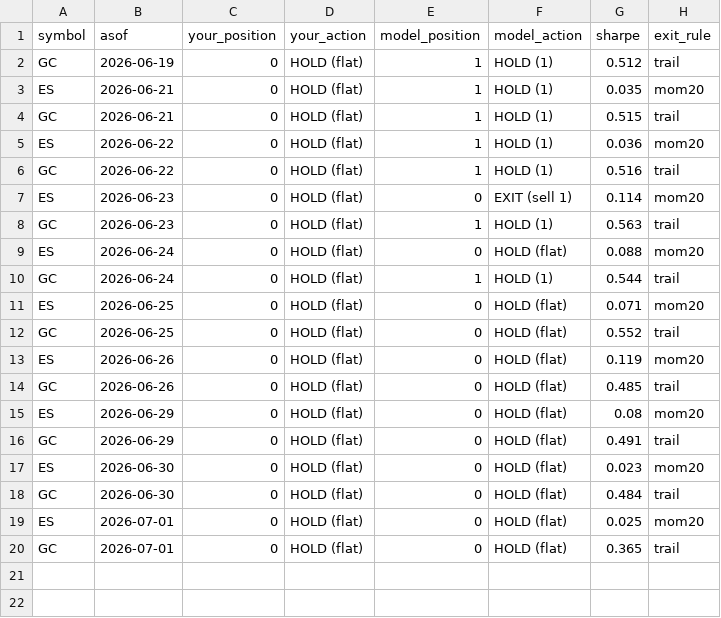
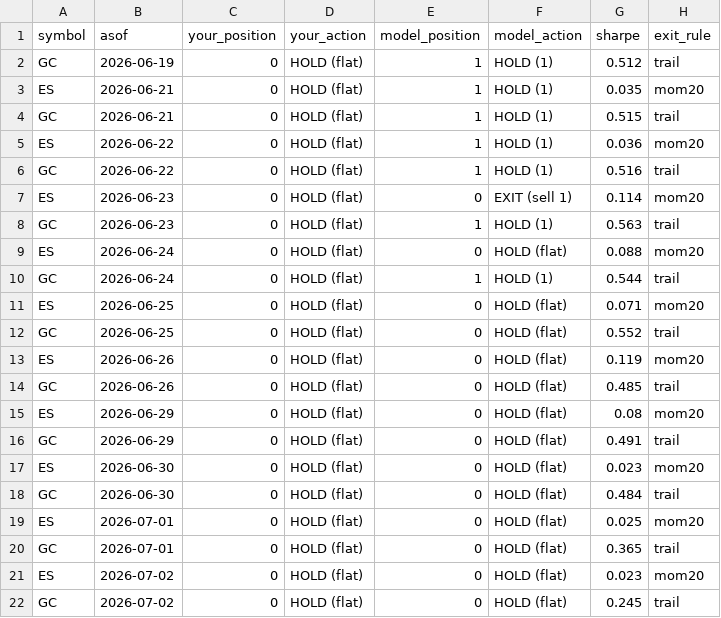
Before and after one commit to peiliangbai92/futures_trading, a CSV file: tracking/live_log.csv, drawn as a sheet.

```diff
--- a/tracking/live_log.csv
+++ b/tracking/live_log.csv
@@ -20 +20,3 @@ ES,2026-07-01,0,HOLD (flat),0,HOLD (flat),0.025,mom20
 GC,2026-07-01,0,HOLD (flat),0,HOLD (flat),0.365,trail
+ES,2026-07-02,0,HOLD (flat),0,HOLD (flat),0.023,mom20
+GC,2026-07-02,0,HOLD (flat),0,HOLD (flat),0.245,trail
```
